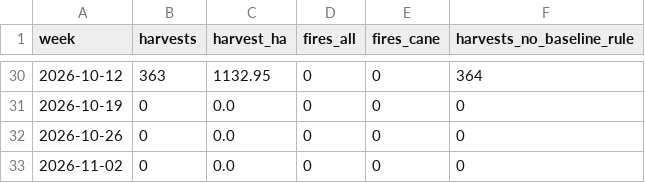
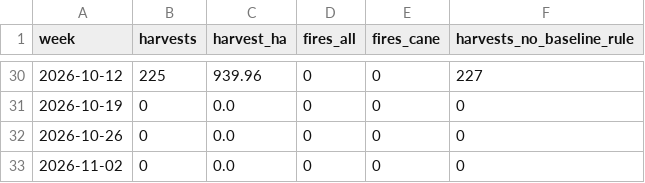
Before and after one commit to JuanToledo23/zafra-radar-research, a CSV file: results/5_brazil/weekly.csv, drawn as a sheet; only a part is shown, gaps mark what is left out; the diff covers the shown part only.

```diff
--- a/results/5_brazil/weekly.csv
+++ b/results/5_brazil/weekly.csv
@@ -30,2 +30,2 @@ week,harvests,harvest_ha,fires_all,fires_cane,harvests_no_baseline_rule
-2026-10-12,363,1132.95,0,0,364
+2026-10-12,225,939.96,0,0,227
 2026-10-19,0,0.0,0,0,0
```
Also changed, not shown: 32 edited cells elsewhere in this file, results/5_brazil/validation_sample.csv, 16 other files.
